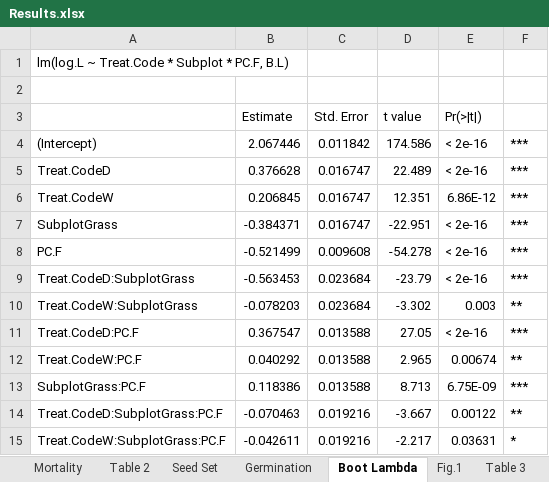
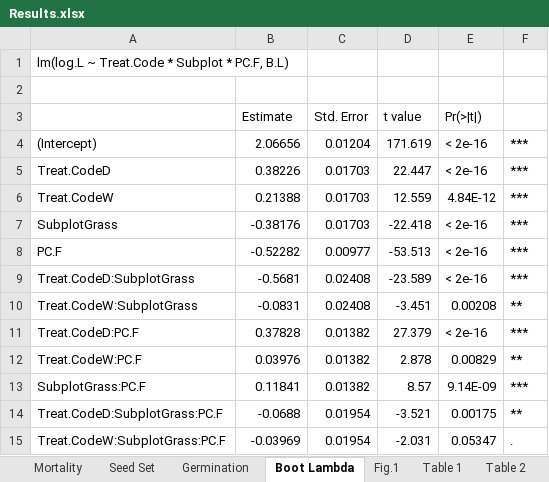
Before and after one commit to marinalaforgia/McL_Climate-Competition, an Excel workbook: Manuscripts/Results.xlsx, sheet Boot Lambda, drawn as a sheet; values as stored, in another font and other column widths than the file's, no borders; charts and pictures not drawn; the diff names each change by its address in the sheet, - before the commit and + after, or states it on an @@ line.

Commit message:
Final changes; updated to save full boot of lambda, and not just the summary of the boot.

```diff
--- a/Manuscripts/Results.xlsx (sheet Boot Lambda)
+++ b/Manuscripts/Results.xlsx (sheet Boot Lambda)
@@ sheet tab order changed: Mortality | Seed Set | Germination | Boot Lambda | Fig.1 | Table 1 | Table 2 @@
-B4 (Estimate): 2.067446
+B4 (Estimate): 2.06656
-C4 (Std. Error): 0.011842
+C4 (Std. Error): 0.01204
-D4 (t value): 174.586
+D4 (t value): 171.619
-B5 (Estimate): 0.376628
+B5 (Estimate): 0.38226
-C5:C7 (Std. Error): 0.016747
+C5:C7 (Std. Error): 0.01703
-D5 (t value): 22.489
+D5 (t value): 22.447
-B6 (Estimate): 0.206845
+B6 (Estimate): 0.21388
-D6 (t value): 12.351
+D6 (t value): 12.559
-E6 (Pr(>|t|)): 6.86E-12
+E6 (Pr(>|t|)): 4.84E-12
-B7 (Estimate): -0.384371
+B7 (Estimate): -0.38176
-D7 (t value): -22.951
+D7 (t value): -22.418
-B8 (Estimate): -0.521499
+B8 (Estimate): -0.52282
-C8 (Std. Error): 0.009608
+C8 (Std. Error): 0.00977
-D8 (t value): -54.278
+D8 (t value): -53.513
-B9 (Estimate): -0.563453
+B9 (Estimate): -0.5681
-C9:C10 (Std. Error): 0.023684
+C9:C10 (Std. Error): 0.02408
-D9 (t value): -23.79
+D9 (t value): -23.589
-B10 (Estimate): -0.078203
+B10 (Estimate): -0.0831
-D10 (t value): -3.302
+D10 (t value): -3.451
-E10 (Pr(>|t|)): 0.003
+E10 (Pr(>|t|)): 0.00208
-B11 (Estimate): 0.367547
+B11 (Estimate): 0.37828
-C11:C13 (Std. Error): 0.013588
+C11:C13 (Std. Error): 0.01382
-D11 (t value): 27.05
+D11 (t value): 27.379
-B12 (Estimate): 0.040292
+B12 (Estimate): 0.03976
-D12 (t value): 2.965
+D12 (t value): 2.878
-E12 (Pr(>|t|)): 0.00674
+E12 (Pr(>|t|)): 0.00829
-B13 (Estimate): 0.118386
+B13 (Estimate): 0.11841
-D13 (t value): 8.713
+D13 (t value): 8.57
-E13 (Pr(>|t|)): 6.75E-09
+E13 (Pr(>|t|)): 9.14E-09
-B14 (Estimate): -0.070463
+B14 (Estimate): -0.0688
-C14:C15 (Std. Error): 0.019216
+C14:C15 (Std. Error): 0.01954
-D14 (t value): -3.667
+D14 (t value): -3.521
-E14 (Pr(>|t|)): 0.00122
+E14 (Pr(>|t|)): 0.00175
-B15 (Estimate): -0.042611
+B15 (Estimate): -0.03969
-D15 (t value): -2.217
+D15 (t value): -2.031
-E15 (Pr(>|t|)): 0.03631
+E15 (Pr(>|t|)): 0.05347
-F15: *
+F15: .
```
Also changed, not shown: sheet Table 2, sheet Table 3, 4 other files.
